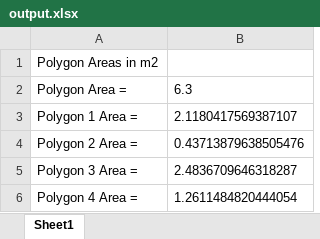
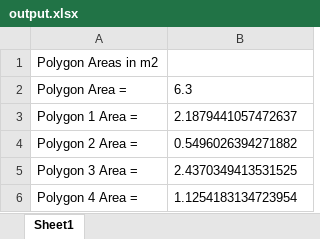
Before and after one commit to PauloAguayo/Deep-Learning-for-Measurement-of-Passenger-Density-and-Occupancy-Surface, an Excel workbook: object_detection/results/output.xlsx, sheet Sheet1, drawn as a sheet; values as stored, in another font and other column widths than the file's, no borders; charts and pictures not drawn; the diff names each change by its address in the sheet, - before the commit and + after, or states it on an @@ line.

```diff
--- a/object_detection/results/output.xlsx (sheet Sheet1)
+++ b/object_detection/results/output.xlsx (sheet Sheet1)
-B3: 2.1180417569387107
+B3: 2.1879441057472637
-B4: 0.43713879638505476
+B4: 0.5496026394271882
-B5: 2.4836709646318287
+B5: 2.4370349413531525
-B6: 1.2611484820444054
+B6: 1.1254183134723954
```
Also changed, not shown: charts or pictures, 3 other files.
